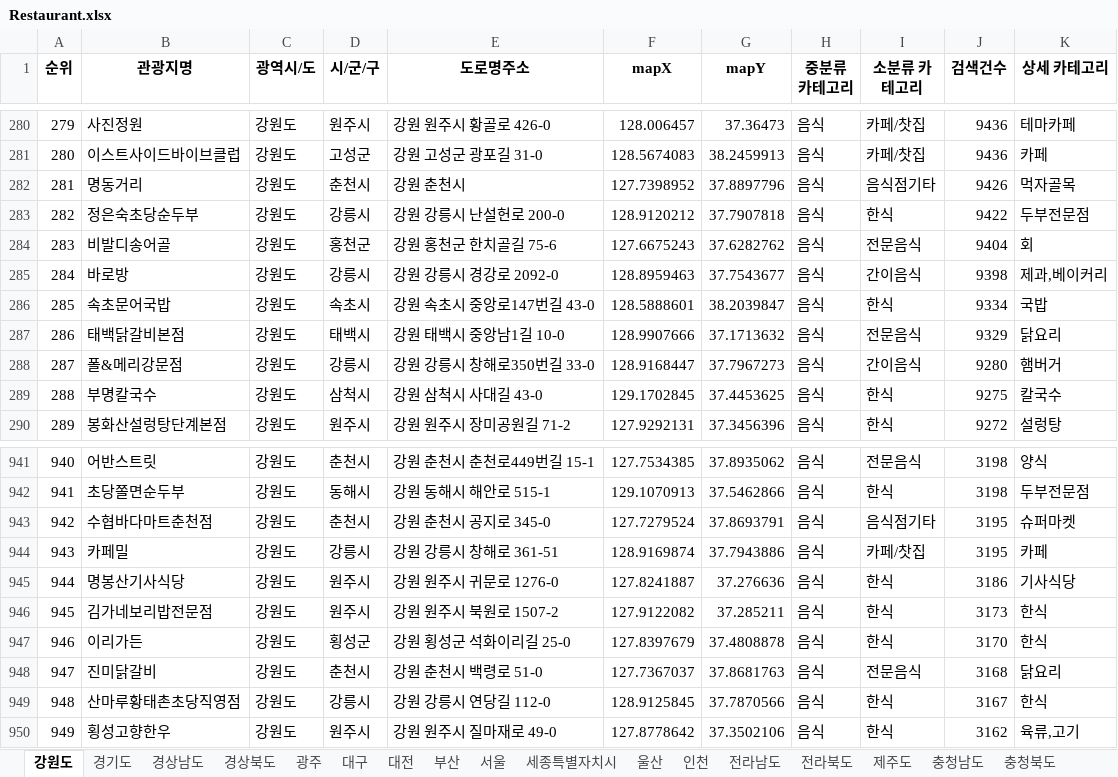
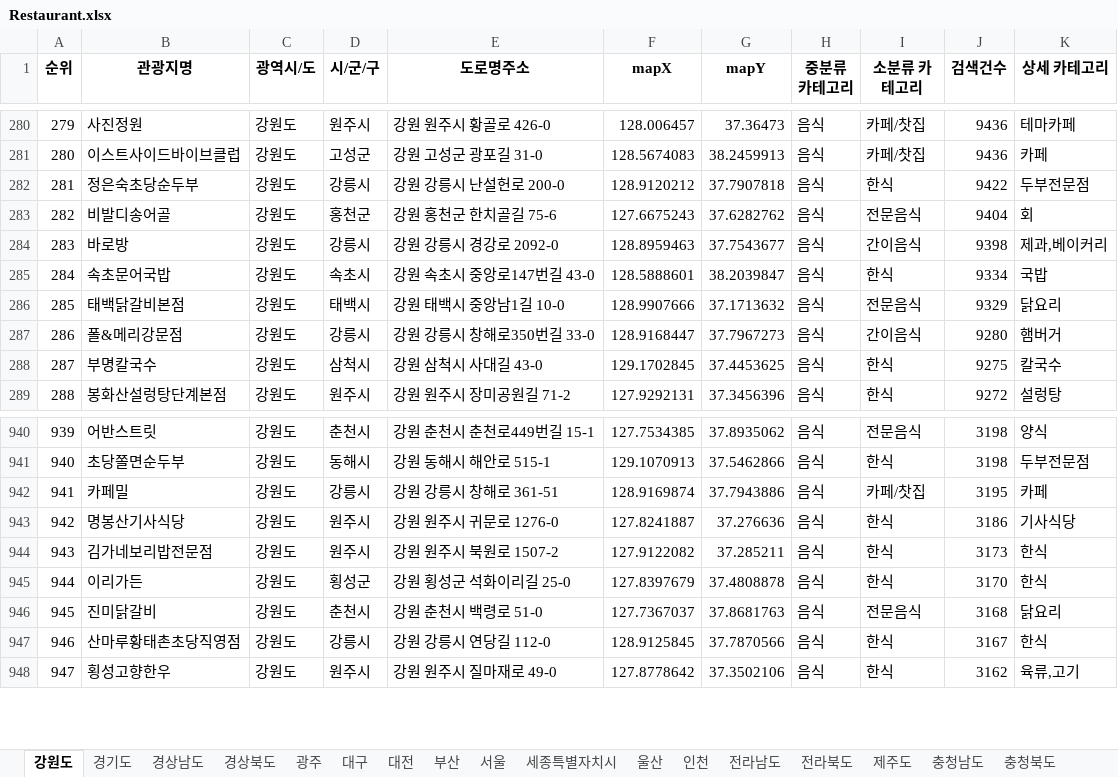
Before and after one commit to dkbeom/Trip_Planner_Server, an Excel workbook: tripPlanner/src/main/resources/excel/Restaurant.xlsx, sheet 강원도, drawn as a sheet; only a part is shown, gaps mark what is left out; values as stored, in another font and other column widths than the file's, no borders; removed rows and columns are numbered as before the commit, all else as after; the diff names each change by its address in the sheet, - before the commit and + after, or states it on an @@ line.

```diff
--- a/tripPlanner/src/main/resources/excel/Restaurant.xlsx (sheet 강원도)
+++ b/tripPlanner/src/main/resources/excel/Restaurant.xlsx (sheet 강원도)
-row 282: 281 | 명동거리 | 강원도 | 춘천시 | 강원 춘천시 | 127.7398952 | 37.8897796 | 음식 | 음식점기타 | 9426 | 먹자골목
@@ column A (순위) renumbered from row 282 down @@
-row 943: 942 | 수협바다마트춘천점 | 강원도 | 춘천시 | 강원 춘천시 공지로 345-0 | 127.7279524 | 37.8693791 | 음식 | 음식점기타 | 3195 | 슈퍼마켓
```
Also changed, not shown: sheet 울산, sheet 전라북도, sheet 충청북도, sheet 대전, sheet 전라남도, sheet 서울, 2 more sheets, 5 other files.
